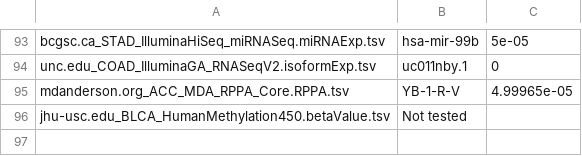
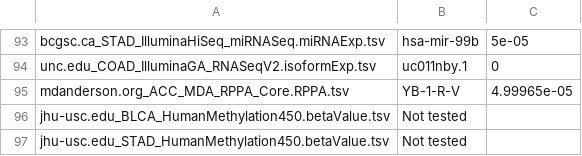
Before and after one commit to chunxiangzheng/CompareTCGA, a TSV file: CompareTCGA/fileDifference.tsv, drawn as a sheet; only a part is shown, gaps mark what is left out; the diff names each change by its address in the sheet, - before the commit and + after, or states it on an @@ line.

Commit message:
Add HumanMethylation 450

```diff
--- a/CompareTCGA/fileDifference.tsv
+++ b/CompareTCGA/fileDifference.tsv
+row 97: jhu-usc.edu_STAD_HumanMethylation450.betaValue.tsv | Not tested
```
